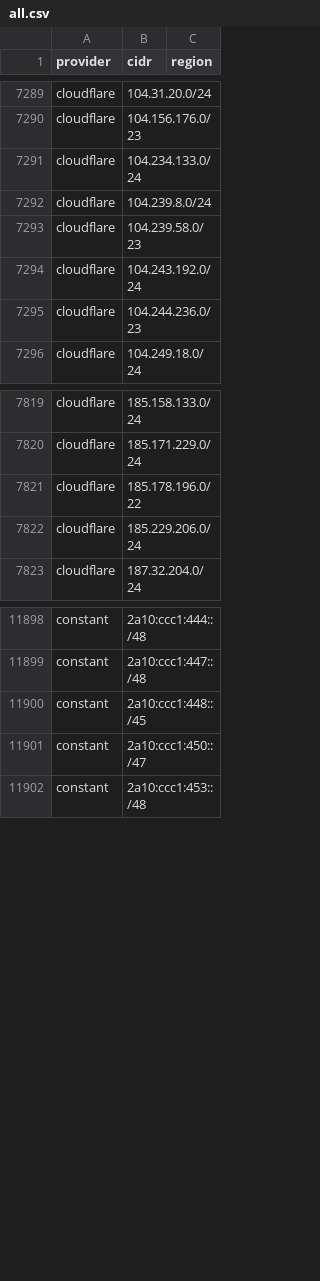
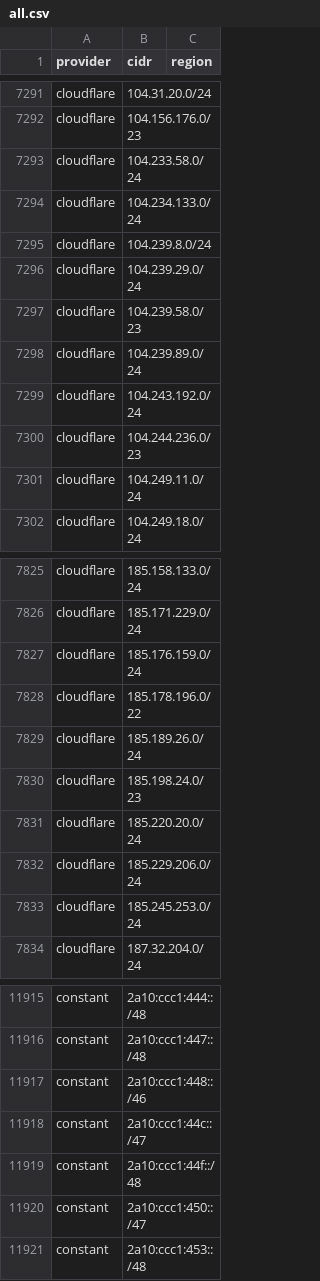
Before and after one commit to 123jjck/cdn-ip-ranges, a CSV file: all/all.csv, drawn as a sheet; only a part is shown, gaps mark what is left out; the diff covers the shown part only.

```diff
--- a/all/all.csv
+++ b/all/all.csv
@@ -7290,7 +7292,11 @@ cloudflare,104.31.20.0/24,
 cloudflare,104.156.176.0/23,
+cloudflare,104.233.58.0/24,
 cloudflare,104.234.133.0/24,
 cloudflare,104.239.8.0/24,
+cloudflare,104.239.29.0/24,
 cloudflare,104.239.58.0/23,
+cloudflare,104.239.89.0/24,
 cloudflare,104.243.192.0/24,
 cloudflare,104.244.236.0/23,
+cloudflare,104.249.11.0/24,
 cloudflare,104.249.18.0/24,
@@ -7820,4 +7826,9 @@ cloudflare,185.158.133.0/24,
 cloudflare,185.171.229.0/24,
+cloudflare,185.176.159.0/24,
 cloudflare,185.178.196.0/22,
+cloudflare,185.189.26.0/24,
+cloudflare,185.198.24.0/23,
+cloudflare,185.220.20.0/24,
 cloudflare,185.229.206.0/24,
+cloudflare,185.245.253.0/24,
 cloudflare,187.32.204.0/24,
@@ -11899,3 +11916,5 @@ constant,2a10:ccc1:444::/48,
 constant,2a10:ccc1:447::/48,
-constant,2a10:ccc1:448::/45,
+constant,2a10:ccc1:448::/46,
+constant,2a10:ccc1:44c::/47,
+constant,2a10:ccc1:44f::/48,
 constant,2a10:ccc1:450::/47,
```
Also changed, not shown: 15 added rows, 5 removed rows and 2 edited cells elsewhere in this file, 42 other files.
